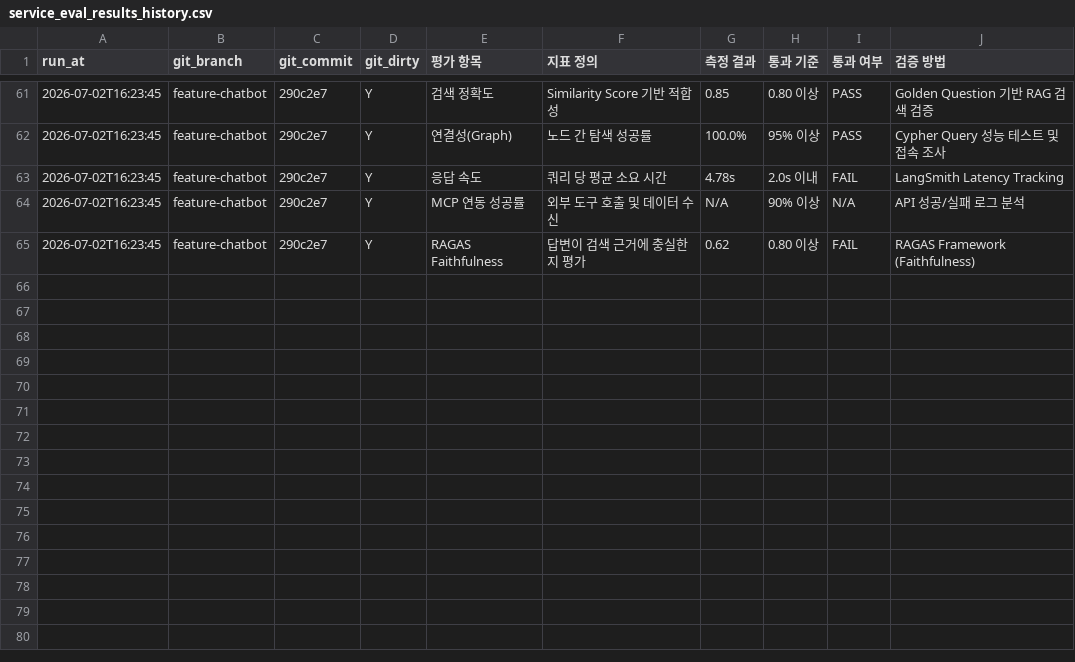
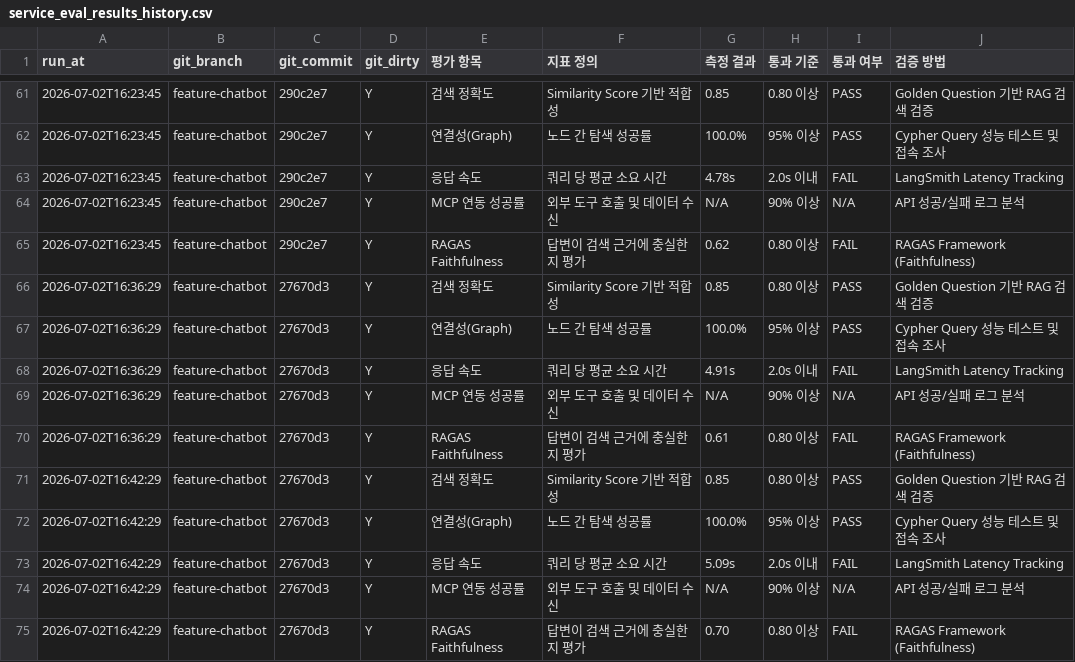
Before and after one commit to SKNETWORKS-FAMILY-AICAMP/SKN27-FINAL-2Team, a CSV file: etl/preprocessing/history/embedding/service_eval_results_history.csv, drawn as a sheet; only a part is shown, gaps mark what is left out.

```diff
--- a/etl/preprocessing/history/embedding/service_eval_results_history.csv
+++ b/etl/preprocessing/history/embedding/service_eval_results_history.csv
@@ -65 +65,11 @@
 2026-07-02T16:23:45,feature-chatbot,290c2e7,Y,RAGAS Faithfulness,답변이 검색 근거에 충실한지 평가,0.62,0.80 이상,FAIL,RAGAS Framework (Faithfulness)
+2026-07-02T16:36:29,feature-chatbot,27670d3,Y,검색 정확도,Similarity Score 기반 적합성,0.85,0.80 이상,PASS,Golden Question 기반 RAG 검색 검증
+2026-07-02T16:36:29,feature-chatbot,27670d3,Y,연결성(Graph),노드 간 탐색 성공률,100.0%,95% 이상,PASS,Cypher Query 성능 테스트 및 접속 조사
+2026-07-02T16:36:29,feature-chatbot,27670d3,Y,응답 속도,쿼리 당 평균 소요 시간,4.91s,2.0s 이내,FAIL,LangSmith Latency Tracking
+2026-07-02T16:36:29,feature-chatbot,27670d3,Y,MCP 연동 성공률,외부 도구 호출 및 데이터 수신,N/A,90% 이상,N/A,API 성공/실패 로그 분석
+2026-07-02T16:36:29,feature-chatbot,27670d3,Y,RAGAS Faithfulness,답변이 검색 근거에 충실한지 평가,0.61,0.80 이상,FAIL,RAGAS Framework (Faithfulness)
+2026-07-02T16:42:29,feature-chatbot,27670d3,Y,검색 정확도,Similarity Score 기반 적합성,0.85,0.80 이상,PASS,Golden Question 기반 RAG 검색 검증
+2026-07-02T16:42:29,feature-chatbot,27670d3,Y,연결성(Graph),노드 간 탐색 성공률,100.0%,95% 이상,PASS,Cypher Query 성능 테스트 및 접속 조사
+2026-07-02T16:42:29,feature-chatbot,27670d3,Y,응답 속도,쿼리 당 평균 소요 시간,5.09s,2.0s 이내,FAIL,LangSmith Latency Tracking
+2026-07-02T16:42:29,feature-chatbot,27670d3,Y,MCP 연동 성공률,외부 도구 호출 및 데이터 수신,N/A,90% 이상,N/A,API 성공/실패 로그 분석
+2026-07-02T16:42:29,feature-chatbot,27670d3,Y,RAGAS Faithfulness,답변이 검색 근거에 충실한지 평가,0.70,0.80 이상,FAIL,RAGAS Framework (Faithfulness)
```
Also changed, not shown: etl/preprocessing/history/embedding/service_eval_results.csv, 2 other files.
